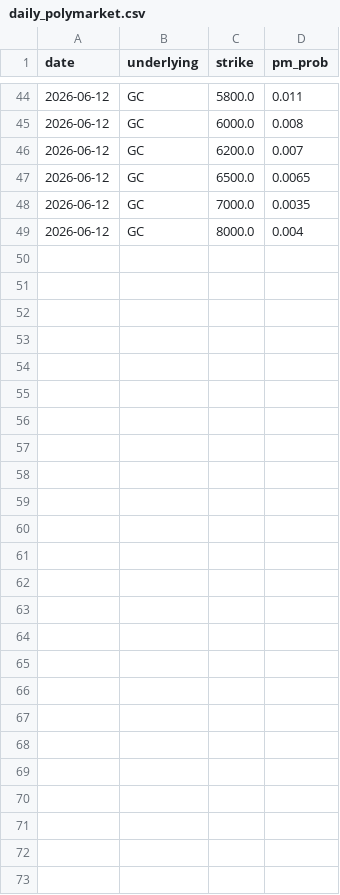
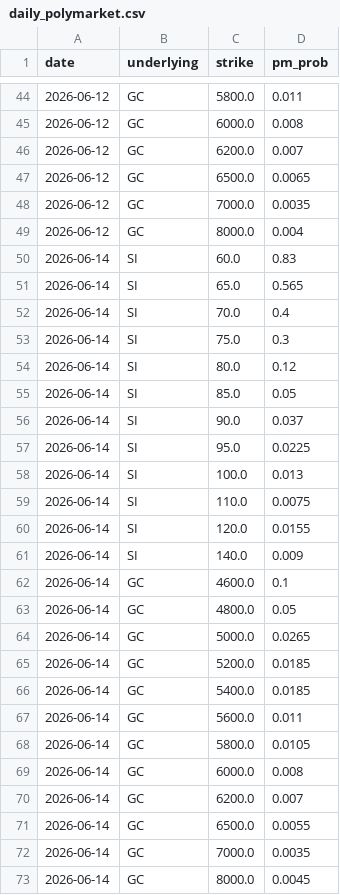
Before and after one commit to AidanCarp/polymarket-options-research, a CSV file: daily_polymarket.csv, drawn as a sheet; only a part is shown, gaps mark what is left out; the diff names each change by its address in the sheet, - before the commit and + after, or states it on an @@ line.

```diff
--- a/daily_polymarket.csv
+++ b/daily_polymarket.csv
+row 50: 2026-06-14 | SI | 60.0 | 0.83
+row 51: 2026-06-14 | SI | 65.0 | 0.565
+row 52: 2026-06-14 | SI | 70.0 | 0.4
+row 53: 2026-06-14 | SI | 75.0 | 0.3
+row 54: 2026-06-14 | SI | 80.0 | 0.12
+row 55: 2026-06-14 | SI | 85.0 | 0.05
+row 56: 2026-06-14 | SI | 90.0 | 0.037
+row 57: 2026-06-14 | SI | 95.0 | 0.0225
+row 58: 2026-06-14 | SI | 100.0 | 0.013
+row 59: 2026-06-14 | SI | 110.0 | 0.0075
+row 60: 2026-06-14 | SI | 120.0 | 0.0155
+row 61: 2026-06-14 | SI | 140.0 | 0.009
+row 62: 2026-06-14 | GC | 4600.0 | 0.1
+row 63: 2026-06-14 | GC | 4800.0 | 0.05
+row 64: 2026-06-14 | GC | 5000.0 | 0.0265
+row 65: 2026-06-14 | GC | 5200.0 | 0.0185
+row 66: 2026-06-14 | GC | 5400.0 | 0.0185
+row 67: 2026-06-14 | GC | 5600.0 | 0.011
+row 68: 2026-06-14 | GC | 5800.0 | 0.0105
+row 69: 2026-06-14 | GC | 6000.0 | 0.008
+row 70: 2026-06-14 | GC | 6200.0 | 0.007
+row 71: 2026-06-14 | GC | 6500.0 | 0.0055
+row 72: 2026-06-14 | GC | 7000.0 | 0.0035
+row 73: 2026-06-14 | GC | 8000.0 | 0.0045
```
